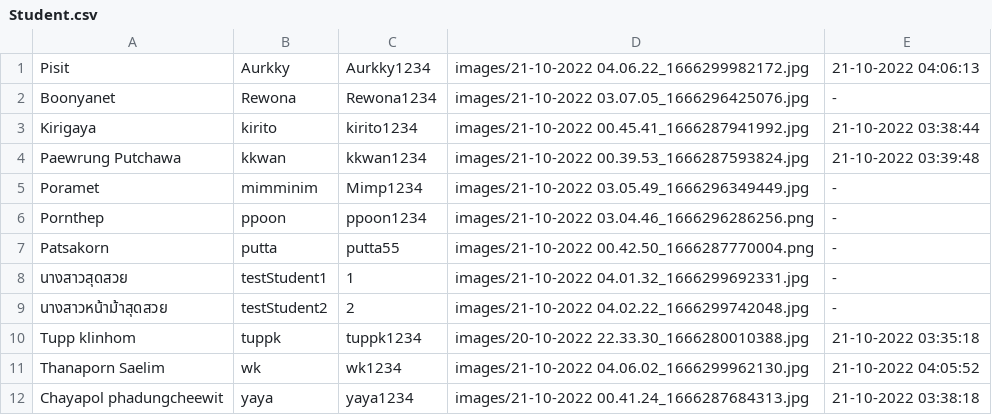
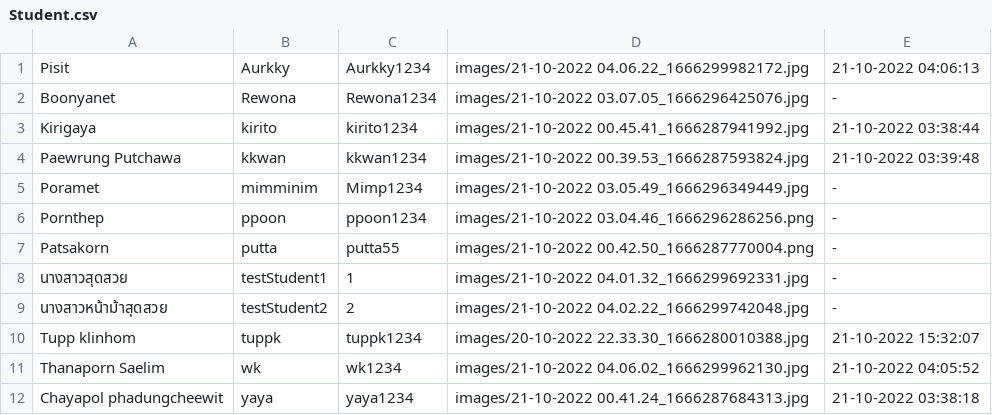
Before and after one commit to tuppklinhom/java, a CSV file: executable file/data/Student.csv, drawn as a sheet.

```diff
--- a/executable file/data/Student.csv
+++ b/executable file/data/Student.csv
@@ -9,3 +9,3 @@ Patsakorn,putta,putta55,images/21-10-2022 00.42.50_1666287770004.png,-
 นางสาวหน้าม้าสุดสวย,testStudent2,2,images/21-10-2022 04.02.22_1666299742048.jpg,-
-Tupp klinhom,tuppk,tuppk1234,images/20-10-2022 22.33.30_1666280010388.jpg,21-10-2022 03:35:18
+Tupp klinhom,tuppk,tuppk1234,images/20-10-2022 22.33.30_1666280010388.jpg,21-10-2022 15:32:07
 Thanaporn Saelim,wk,wk1234,images/21-10-2022 04.06.02_1666299962130.jpg,21-10-2022 04:05:52
```
Also changed, not shown: executable file/data/Report.csv, 4 other files.
